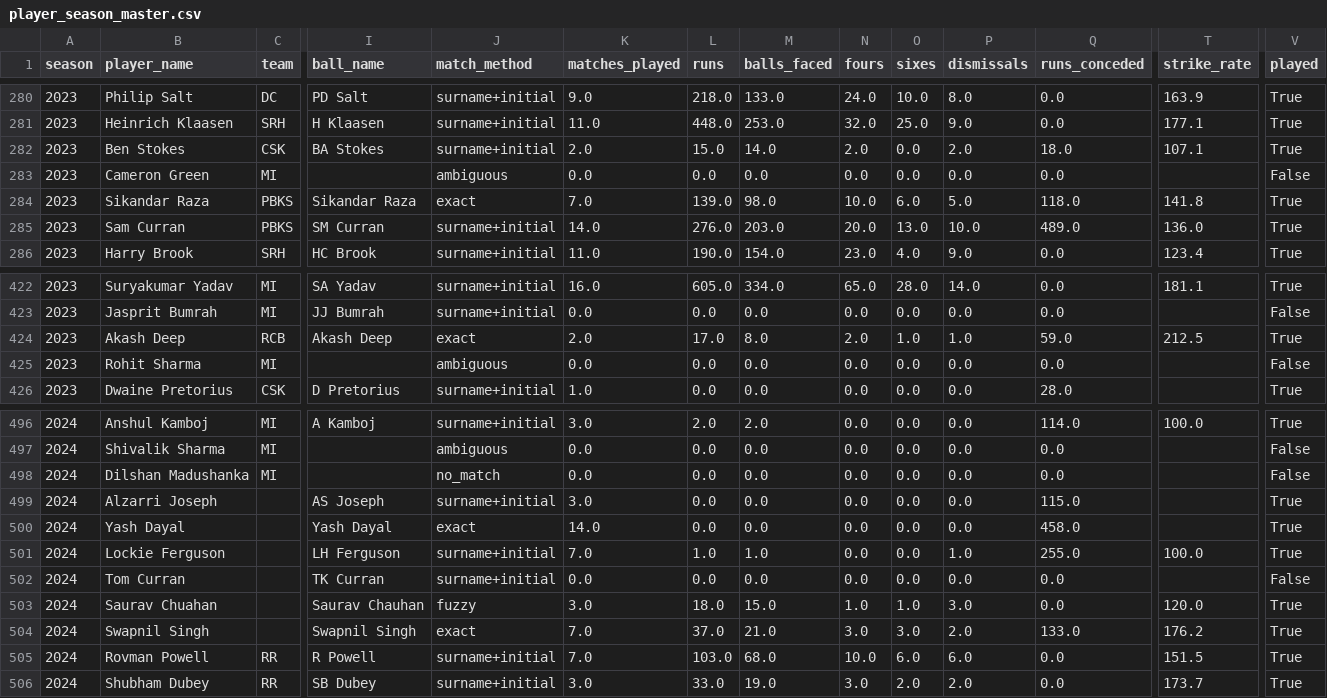
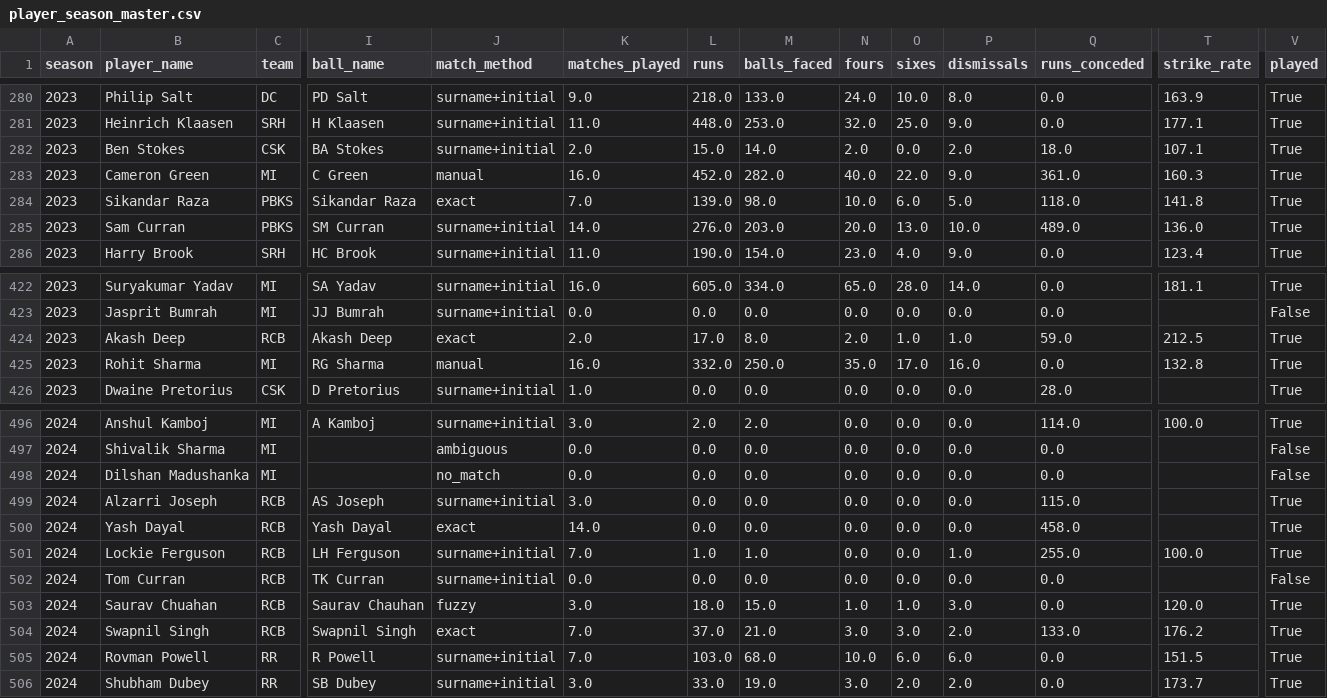
Before and after one commit to Taranum14/ipl-business-intelligence, a CSV file: data/processed/player_season_master.csv, drawn as a sheet; only a part is shown, gaps mark what is left out; the diff covers the shown part only; the diff names each change by its address in the sheet, - before the commit and + after, or states it on an @@ line.

Commit message:
Fix team names and player name overrides

```diff
--- a/data/processed/player_season_master.csv
+++ b/data/processed/player_season_master.csv
-I283 (ball_name): (empty)
+I283 (ball_name): C Green
-J283 (match_method): ambiguous
+J283 (match_method): manual
-K283 (matches_played): 0.0
+K283 (matches_played): 16.0
-L283 (runs): 0.0
+L283 (runs): 452.0
-M283 (balls_faced): 0.0
+M283 (balls_faced): 282.0
-N283 (fours): 0.0
+N283 (fours): 40.0
-O283 (sixes): 0.0
+O283 (sixes): 22.0
-P283 (dismissals): 0.0
+P283 (dismissals): 9.0
-Q283 (runs_conceded): 0.0
+Q283 (runs_conceded): 361.0
-T283 (strike_rate): (empty)
+T283 (strike_rate): 160.3
-V283 (played): False
+V283 (played): True
-I425 (ball_name): (empty)
+I425 (ball_name): RG Sharma
-J425 (match_method): ambiguous
+J425 (match_method): manual
-K425 (matches_played): 0.0
+K425 (matches_played): 16.0
-L425 (runs): 0.0
+L425 (runs): 332.0
-M425 (balls_faced): 0.0
+M425 (balls_faced): 250.0
-N425 (fours): 0.0
+N425 (fours): 35.0
-O425 (sixes): 0.0
+O425 (sixes): 17.0
-P425 (dismissals): 0.0
+P425 (dismissals): 16.0
-T425 (strike_rate): (empty)
+T425 (strike_rate): 132.8
-V425 (played): False
+V425 (played): True
-C499:C504 (team): (empty)
+C499:C504 (team): RCB
```
Also changed, not shown: 3 edited cells elsewhere in this file.
